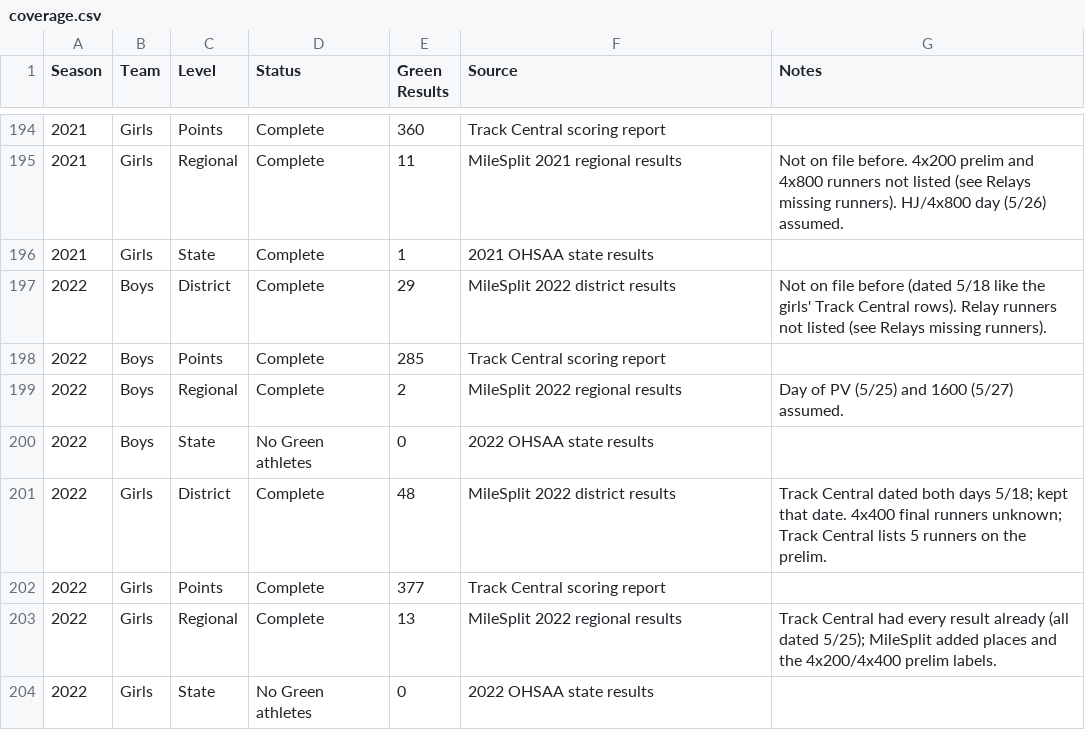
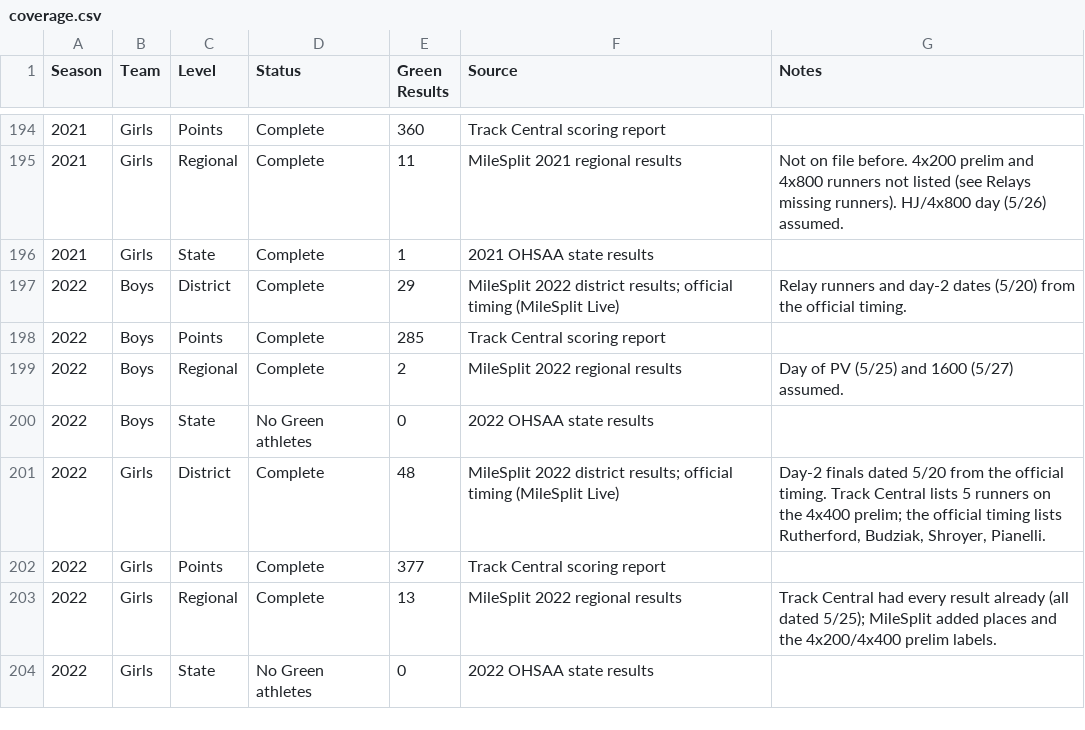
Before and after one commit to guilmettekevin/green-track-records, a CSV file: data/coverage.csv, drawn as a sheet; only a part is shown, gaps mark what is left out.

```diff
--- a/data/coverage.csv
+++ b/data/coverage.csv
@@ -196,3 +196,3 @@ Season,Team,Level,Status,Green Results,Source,Notes
 2021,Girls,State,Complete,1,2021 OHSAA state results,
-2022,Boys,District,Complete,29,MileSplit 2022 district results,Not on file before (dated 5/18 like the girls' Track Central rows). Relay runners not listed (see Relays missing runners).
+2022,Boys,District,Complete,29,MileSplit 2022 district results; official timing (MileSplit Live),Relay runners and day-2 dates (5/20) from the official timing.
 2022,Boys,Points,Complete,285,Track Central scoring report,
@@ -200,3 +200,3 @@ Season,Team,Level,Status,Green Results,Source,Notes
 2022,Boys,State,No Green athletes,0,2022 OHSAA state results,
-2022,Girls,District,Complete,48,MileSplit 2022 district results,Track Central dated both days 5/18; kept that date. 4x400 final runners unknown; Track Central lists 5 runners on the prelim.
+2022,Girls,District,Complete,48,MileSplit 2022 district results; official timing (MileSplit Live),"Day-2 finals dated 5/20 from the official timing. Track Central lists 5 runners on the 4x400 prelim; the official timing lists Rutherford, Budziak, Shroyer, Pianelli."
 2022,Girls,Points,Complete,377,Track Central scoring report,
```
Also changed, not shown: data/meets.csv, data/team.csv, 6 other files.
